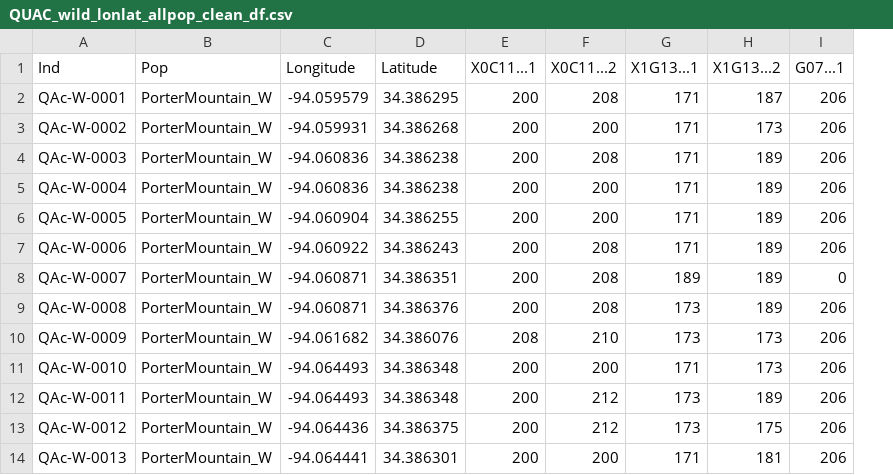
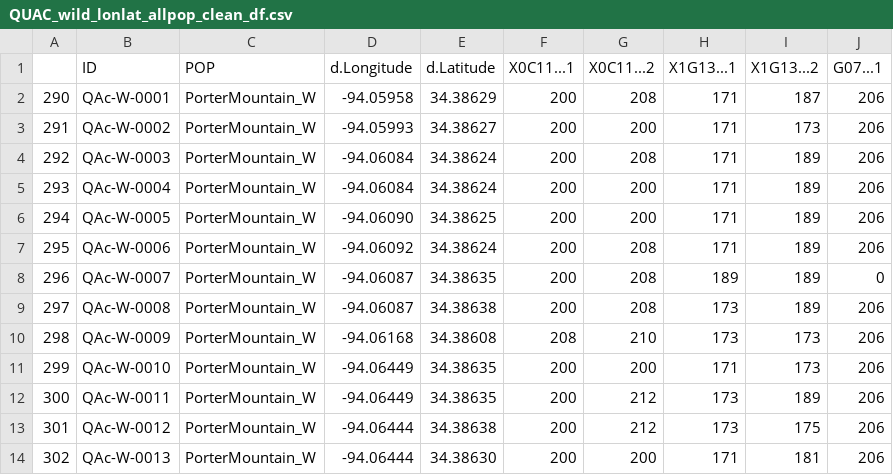
Before and after one commit to ekschumacher/QUAC_insitu_exsitu, a CSV file: QUAC_data_files/QUAC_data_frames/Garden_Wild/QUAC_wild_lonlat_allpop_clean_df.csv, drawn as a sheet; only a part is shown; removed rows and columns are numbered as before the commit, all else as after; the diff names each change by its address in the sheet, - before the commit and + after, or states it on an @@ line.

```diff
--- a/QUAC_data_files/QUAC_data_frames/Garden_Wild/QUAC_wild_lonlat_allpop_clean_df.csv
+++ b/QUAC_data_files/QUAC_data_frames/Garden_Wild/QUAC_wild_lonlat_allpop_clean_df.csv
+column A, rows 2-14: 290 | 291 | 292 | 293 | 294 | 295 | 296 | 297 | 298 | 299 | 300 | 301 | 302
-column C (Longitude), rows 2-14: -94.059579 | -94.059931 | -94.060836 | -94.060836 | -94.060904 | -94.060922 | -94.060871 | -94.060871 | -94.061682 | -94.064493 | -94.064493 | -94.064436 | -94.064441
-column D (Latitude), rows 2-14: 34.386295 | 34.386268 | 34.386238 | 34.386238 | 34.386255 | 34.386243 | 34.386351 | 34.386376 | 34.386076 | 34.386348 | 34.386348 | 34.386375 | 34.386301
+column D (d.Longitude), rows 2-14: -94.05958 | -94.05993 | -94.06084 | -94.06084 | -94.06090 | -94.06092 | -94.06087 | -94.06087 | -94.06168 | -94.06449 | -94.06449 | -94.06444 | -94.06444
+column E (d.Latitude), rows 2-14: 34.38629 | 34.38627 | 34.38624 | 34.38624 | 34.38625 | 34.38624 | 34.38635 | 34.38638 | 34.38608 | 34.38635 | 34.38635 | 34.38638 | 34.38630
-B1: Ind
+B1: ID
-C1: Pop
+C1: POP
```
Also changed, not shown: QUAC_data_files/QUAC_data_frames/Garden_Wild/QUAC_garden_allpop_clean_df.csv, QUAC_data_files/QUAC_data_frames/Garden_Wild/QUAC_garden_wild_clean_genalex.csv, 14 other files.
